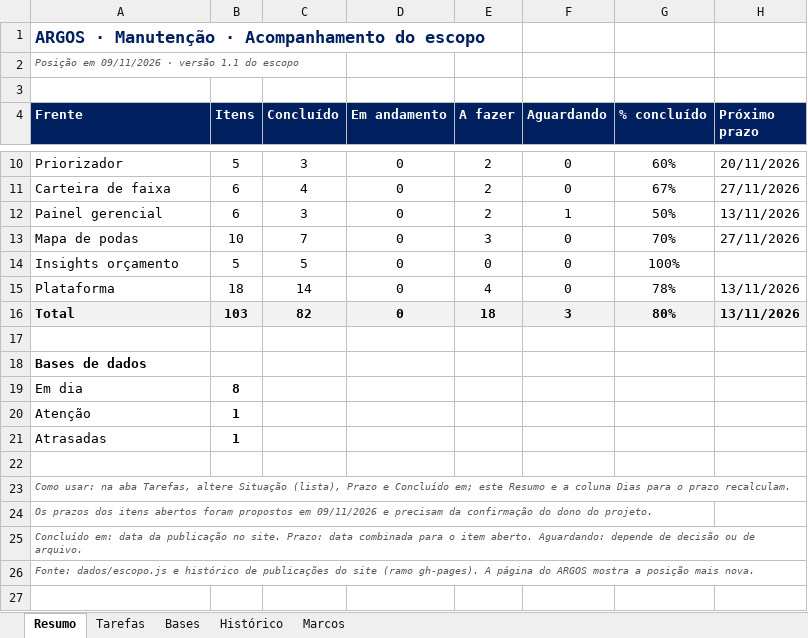
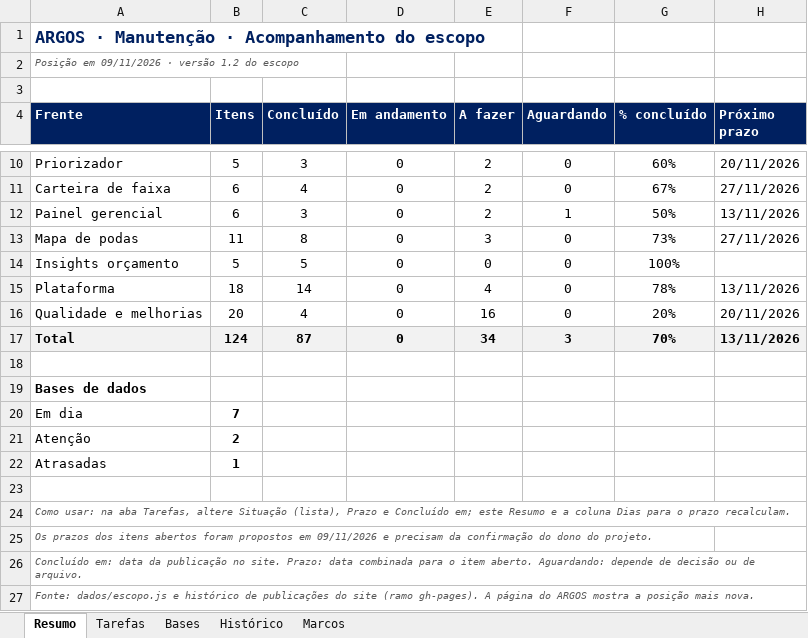
Before and after one commit to LGRSV/vera-vegeta-o-back, an Excel workbook: teste/escopo/ARGOS_acompanhamento.xlsx, sheet Resumo, drawn as a sheet; only a part is shown, gaps mark what is left out; values as stored, in another font and other column widths than the file's, no borders; addresses are those after the commit; the diff names each change by its address in the sheet, - before the commit and + after, or states it on an @@ line.

```diff
--- a/teste/escopo/ARGOS_acompanhamento.xlsx (sheet Resumo)
+++ b/teste/escopo/ARGOS_acompanhamento.xlsx (sheet Resumo)
-A2 (Frente): Posição em 09/11/2026 · versão 1.1 do escopo
+A2 (Frente): Posição em 09/11/2026 · versão 1.2 do escopo
-B13 (Itens): 10
+B13 (Itens): 11
-C13 (Concluído): 7
+C13 (Concluído): 8
-G13 (% concluído): 70%
+G13 (% concluído): 73%
+row 16: Qualidade e melhorias | 20 | 4 | 0 | 16 | 0 | 20% | 20/11/2026
-B17 (Itens): 103
+B17 (Itens): 124
-C17 (Concluído): 82
+C17 (Concluído): 87
-E17 (A fazer): 18
+E17 (A fazer): 34
-G17 (% concluído): 80%
+G17 (% concluído): 70%
-B20 (Itens): 8
+B20 (Itens): 7
-B21 (Itens): 1
+B21 (Itens): 2
```
Also changed, not shown: sheet Tarefas, sheet Bases, sheet Histórico, sheet Marcos, formulas that keep their value, 6 other files.
